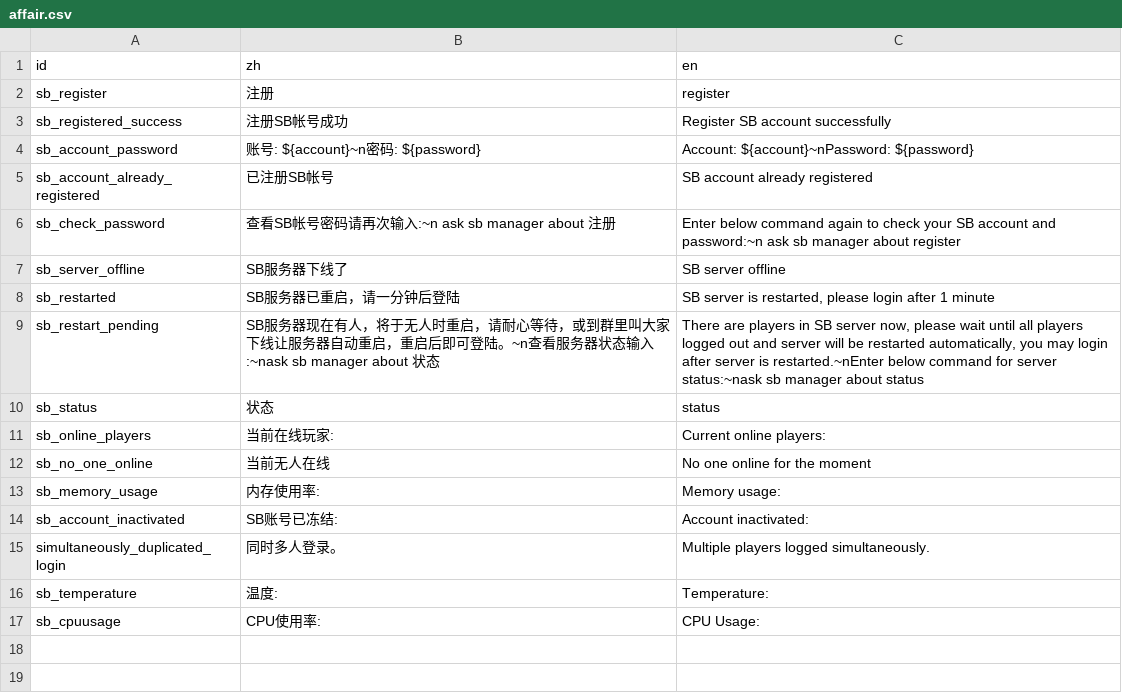
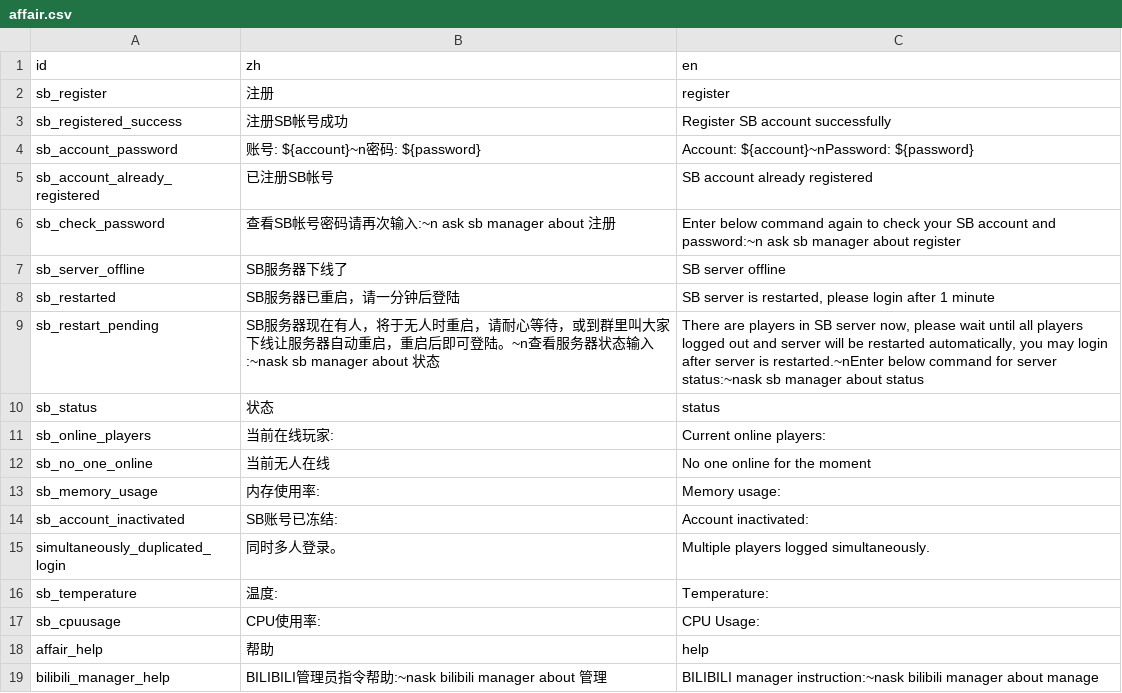
Before and after one commit to shuieryin/wechat_mud, a CSV file: priv/nls_server/affair.csv, drawn as a sheet; the diff names each change by its address in the sheet, - before the commit and + after, or states it on an @@ line.

Commit message:
added help command for bilibili manager

```diff
--- a/priv/nls_server/affair.csv
+++ b/priv/nls_server/affair.csv
+row 18: affair_help | 帮助 | help
+row 19: bilibili_manager_help | BILIBILI管理员指令帮助:~nask bilibili manager about 管理 | BILIBILI manager instruction:~nask bilibili manager about manage
```
Also changed, not shown: priv/common_server/npc_profile.csv, 4 other files.
